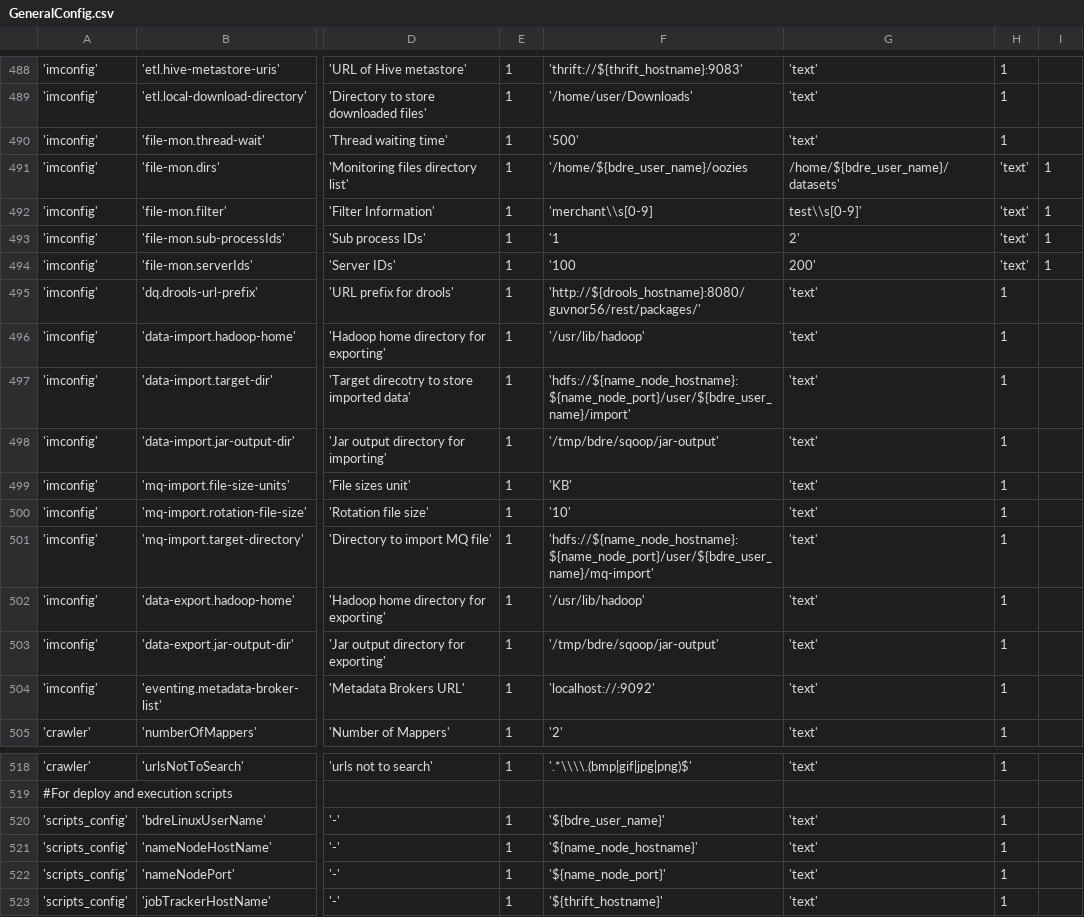
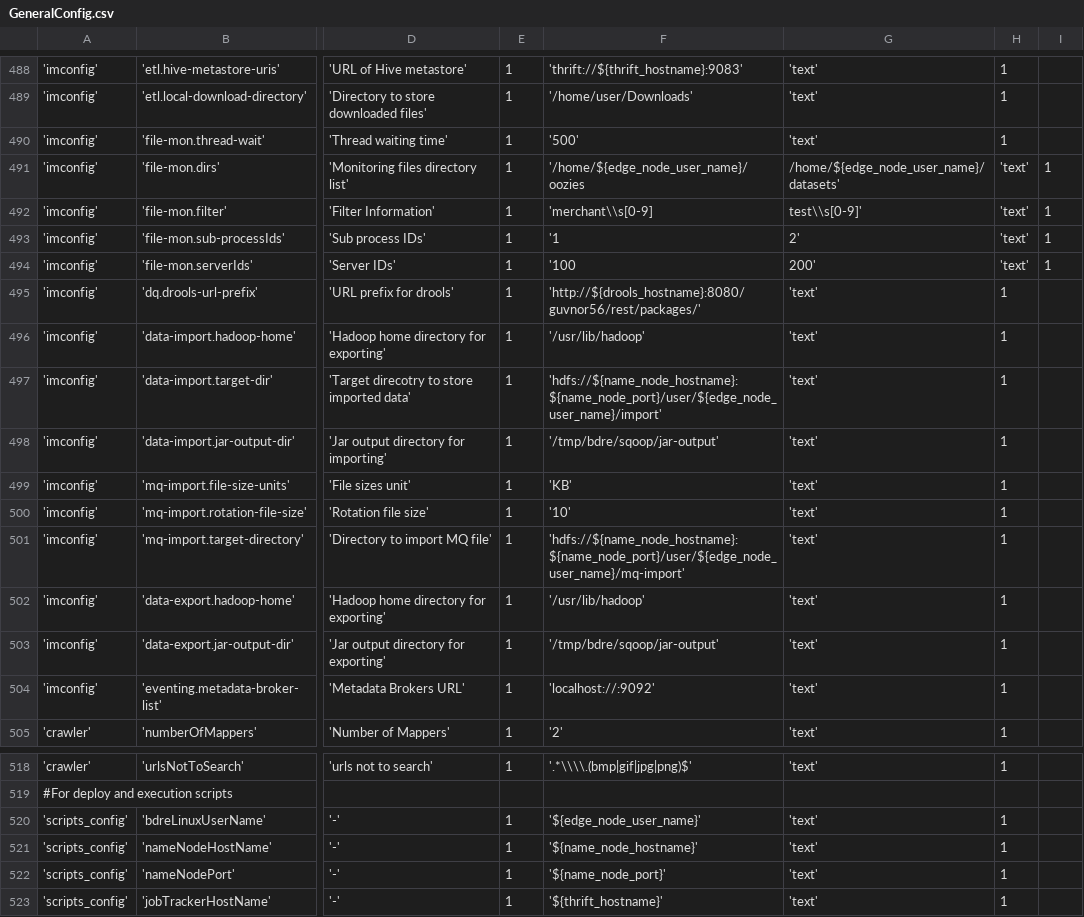
Before and after one commit to WiproOpenSource/openbdre, a CSV file: databases/setup/GeneralConfig.csv, drawn as a sheet; only a part is shown, gaps mark what is left out; the diff names each change by its address in the sheet, - before the commit and + after, or states it on an @@ line.

Commit message:
Changed to reflect config values, variable and and log type

```diff
--- a/databases/setup/GeneralConfig.csv
+++ b/databases/setup/GeneralConfig.csv
-F491: '/home/${bdre_user_name}/oozies
+F491: '/home/${edge_node_user_name}/oozies
-G491: /home/${bdre_user_name}/datasets'
+G491: /home/${edge_node_user_name}/datasets'
-F497: 'hdfs://${name_node_hostname}:${name_node_port}/user/${bdre_user_name}/import'
+F497: 'hdfs://${name_node_hostname}:${name_node_port}/user/${edge_node_user_name}/import'
-F501: 'hdfs://${name_node_hostname}:${name_node_port}/user/${bdre_user_name}/mq-import'
+F501: 'hdfs://${name_node_hostname}:${name_node_port}/user/${edge_node_user_name}/mq-import'
-F520: '${bdre_user_name}'
+F520: '${edge_node_user_name}'
```
Also changed, not shown: 2 other files.
